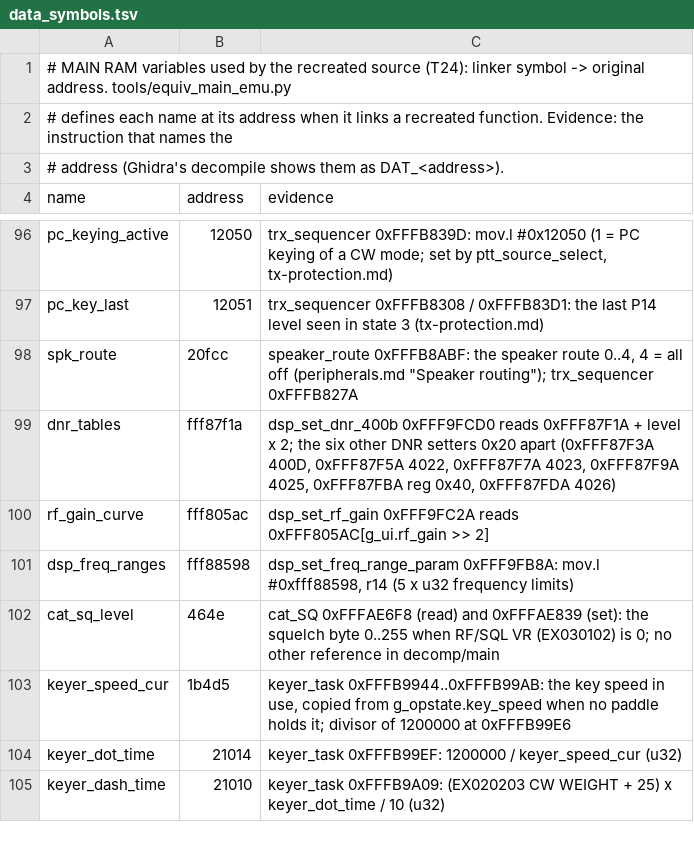
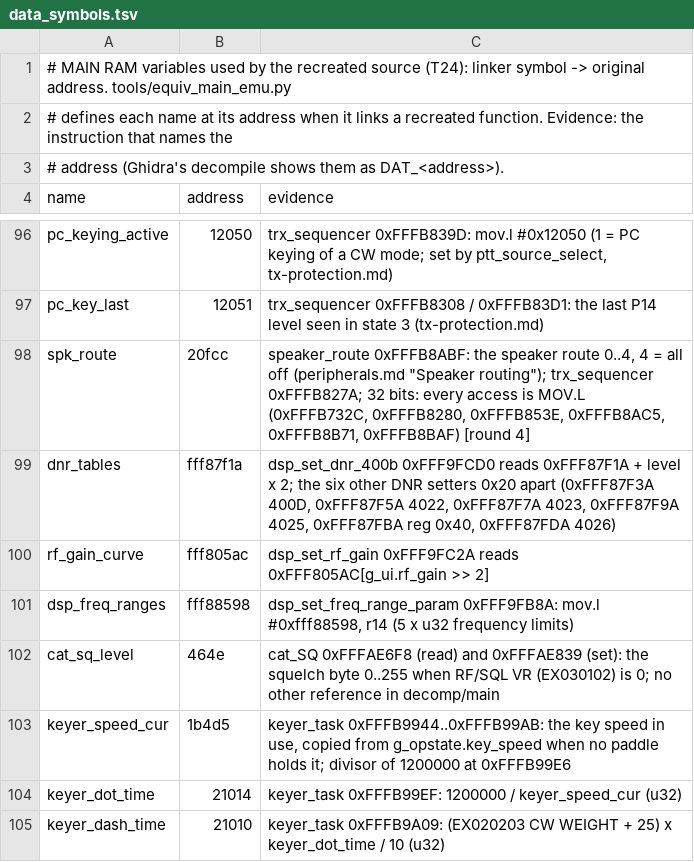
Before and after one commit to Reid-n0rc/FT-710_Firmware, a TSV file: src/main/data_symbols.tsv, drawn as a sheet; only a part is shown, gaps mark what is left out.

```diff
--- a/src/main/data_symbols.tsv
+++ b/src/main/data_symbols.tsv
@@ -97,3 +97,3 @@ pc_keying_active	12050	trx_sequencer 0xFFFB839D: mov.l #0x12050 (1 = PC keying o
 pc_key_last	12051	trx_sequencer 0xFFFB8308 / 0xFFFB83D1: the last P14 level seen in state 3 (tx-protection.md)
-spk_route	20fcc	speaker_route 0xFFFB8ABF: the speaker route 0..4, 4 = all off (peripherals.md "Speaker routing"); trx_sequencer 0xFFFB827A
+spk_route	20fcc	speaker_route 0xFFFB8ABF: the speaker route 0..4, 4 = all off (peripherals.md "Speaker routing"); trx_sequencer 0xFFFB827A; 32 bits: every access is MOV.L (0xFFFB732C, 0xFFFB8280, 0xFFFB853E, 0xFFFB8AC5, 0xFFFB8B71, 0xFFFB8BAF) [round 4]
 dnr_tables	fff87f1a	dsp_set_dnr_400b 0xFFF9FCD0 reads 0xFFF87F1A + level x 2; the six other DNR setters 0x20 apart (0xFFF87F3A 400D, 0xFFF87F5A 4022, 0xFFF87F7A 4023, 0xFFF87F9A 4025, 0xFFF87FBA reg 0x40, 0xFFF87FDA 4026)
```
Also changed, not shown: 3 other files.
